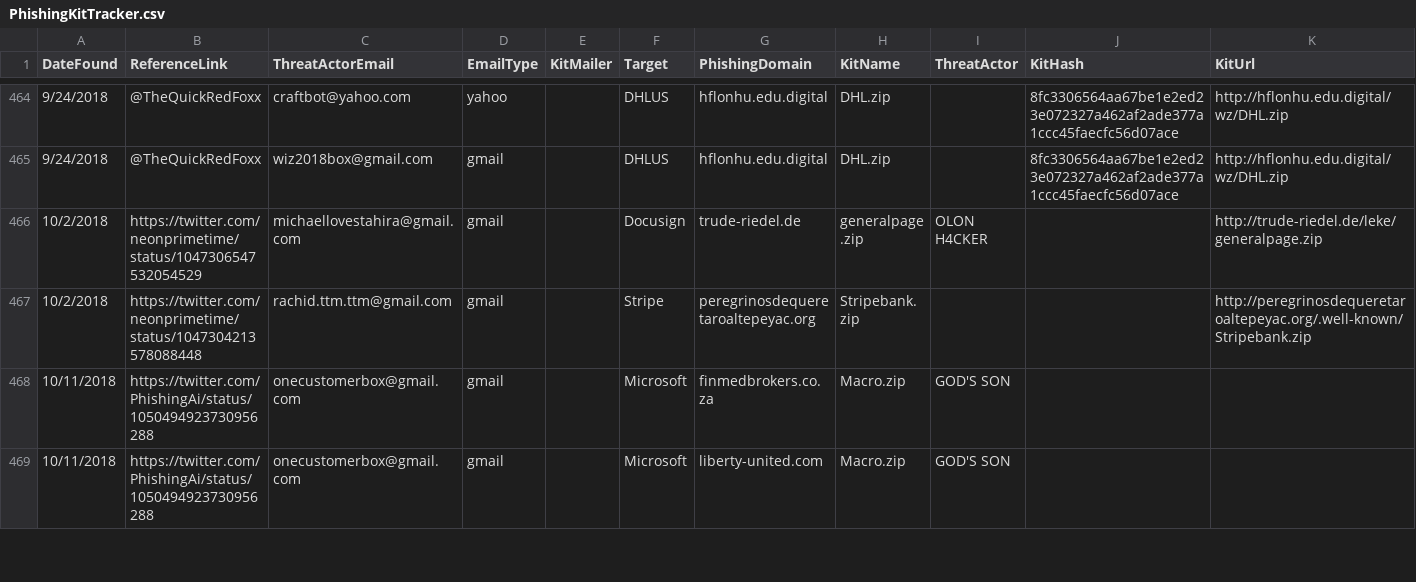
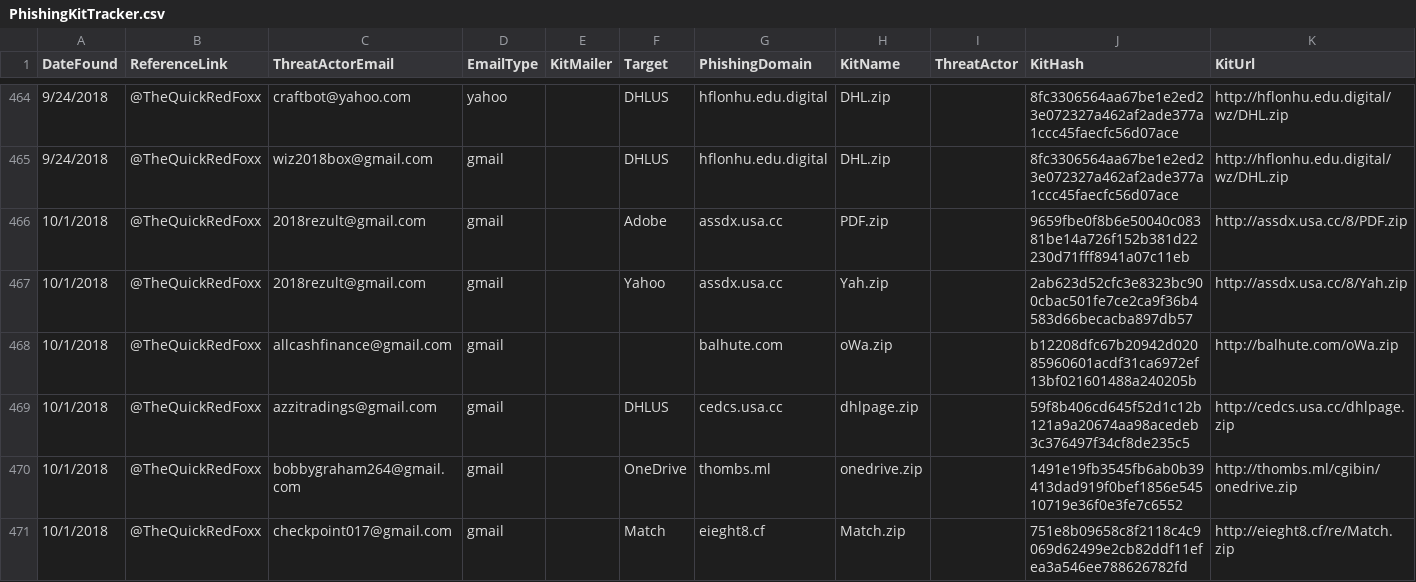
Before and after one commit to neonprimetime/PhishingKitTracker, a CSV file: PhishingKitTracker.csv, drawn as a sheet; only a part is shown, gaps mark what is left out; the shorter side is filled out with more unchanged rows; the diff covers the shown part only; the diff names each change by its address in the sheet, - before the commit and + after, or states it on an @@ line.

Commit message:
from @TheQuickRedFoxx 10/1/2018
from @TheQuickRedFoxx 10/1/2018

```diff
--- a/PhishingKitTracker.csv
+++ b/PhishingKitTracker.csv
+row 466: 10/1/2018 | @TheQuickRedFoxx | 2018rezult@gmail.com | gmail |  | Adobe | assdx.usa.cc | PDF.zip |  | 9659fbe0f8b6e50040c08381be14a726f152b381d22230d71fff8941a07c11eb | http://assdx.usa.cc/8/PDF.zip
+row 467: 10/1/2018 | @TheQuickRedFoxx | 2018rezult@gmail.com | gmail |  | Yahoo | assdx.usa.cc | Yah.zip |  | 2ab623d52cfc3e8323bc900cbac501fe7ce2ca9f36b4583d66becacba897db57 | http://assdx.usa.cc/8/Yah.zip
+row 468: 10/1/2018 | @TheQuickRedFoxx | allcashfinance@gmail.com | gmail |  |  | balhute.com | oWa.zip |  | b12208dfc67b20942d02085960601acdf31ca6972ef13bf021601488a240205b | http://balhute.com/oWa.zip
+row 469: 10/1/2018 | @TheQuickRedFoxx | azzitradings@gmail.com | gmail |  | DHLUS | cedcs.usa.cc | dhlpage.zip |  | 59f8b406cd645f52d1c12b121a9a20674aa98acedeb3c376497f34cf8de235c5 | http://cedcs.usa.cc/dhlpage.zip
+row 470: 10/1/2018 | @TheQuickRedFoxx | bobbygraham264@gmail.com | gmail |  | OneDrive | thombs.ml | onedrive.zip |  | 1491e19fb3545fb6ab0b39413dad919f0bef1856e54510719e36f0e3fe7c6552 | http://thombs.ml/cgibin/onedrive.zip
+row 471: 10/1/2018 | @TheQuickRedFoxx | checkpoint017@gmail.com | gmail |  | Match | eieght8.cf | Match.zip |  | 751e8b09658c8f2118c4c9069d62499e2cb82ddf11efea3a546ee788626782fd | http://eieght8.cf/re/Match.zip
```
Also changed, not shown: 6 added rows elsewhere in this file.
